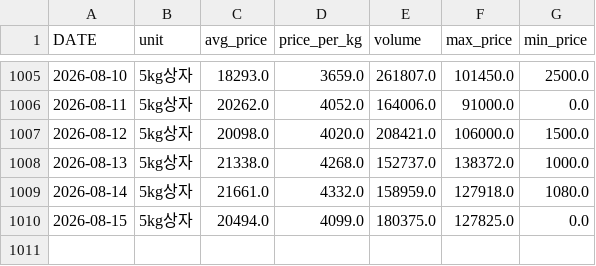
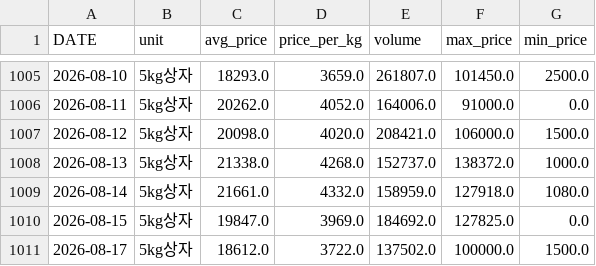
Before and after one commit to greftukim/gref_ai, a CSV file: data/paprika_prices.csv, drawn as a sheet; only a part is shown, gaps mark what is left out.

```diff
--- a/data/paprika_prices.csv
+++ b/data/paprika_prices.csv
@@ -1009,2 +1009,3 @@
 2026-08-14,5kg상자,21661.0,4332.0,158959.0,127918.0,1080.0
-2026-08-15,5kg상자,20494.0,4099.0,180375.0,127825.0,0.0
+2026-08-15,5kg상자,19847.0,3969.0,184692.0,127825.0,0.0
+2026-08-17,5kg상자,18612.0,3722.0,137502.0,100000.0,1500.0
```
Also changed, not shown: data/cucumber_prices.csv, data/strawberry_prices.csv, 3 other files.
